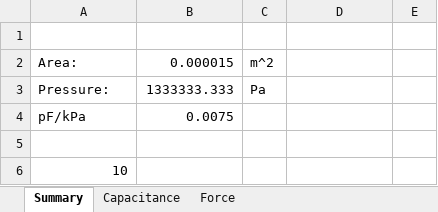
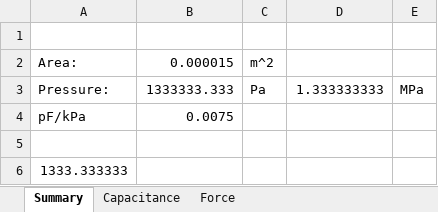
Before and after one commit to CarlDemolder/GT-BITNG, an Excel workbook: Projects/PNW/Electrical/Pressure_Sensor-Calibration_Data/Sensor_1-CF.xlsx, sheet Summary, drawn as a sheet; values as stored, in another font and other column widths than the file's, no borders; charts and pictures not drawn; the diff names each change by its address in the sheet, - before the commit and + after, or states it on an @@ line.

Commit message:
Update Sensor_1-CF.xlsx

```diff
--- a/Projects/PNW/Electrical/Pressure_Sensor-Calibration_Data/Sensor_1-CF.xlsx (sheet Summary)
+++ b/Projects/PNW/Electrical/Pressure_Sensor-Calibration_Data/Sensor_1-CF.xlsx (sheet Summary)
-D3: (empty)
+D3: 1.333333333
-E3: (empty)
+E3: MPa
-A6: 10
+A6: 1333.333333
```
